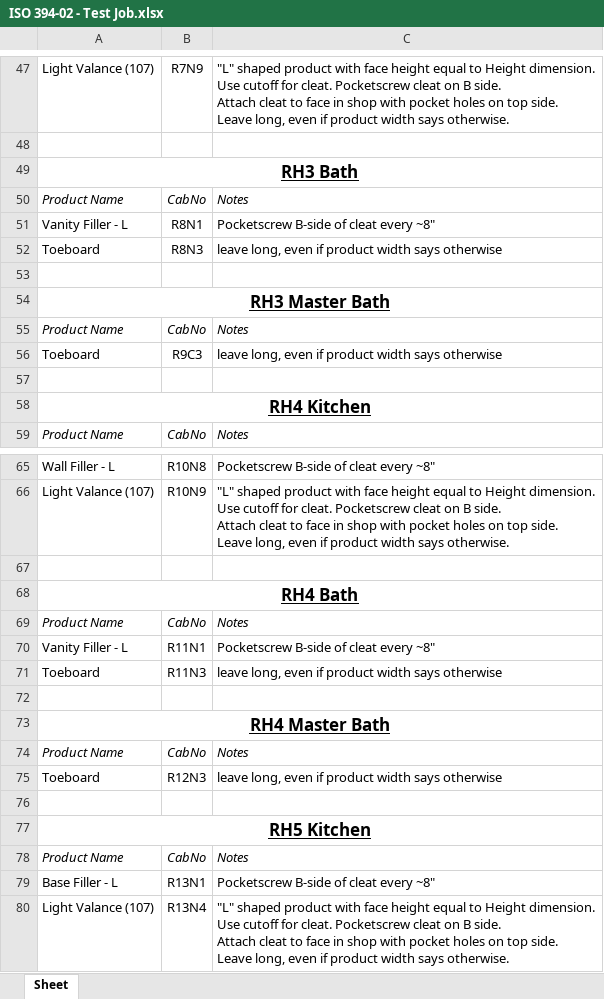
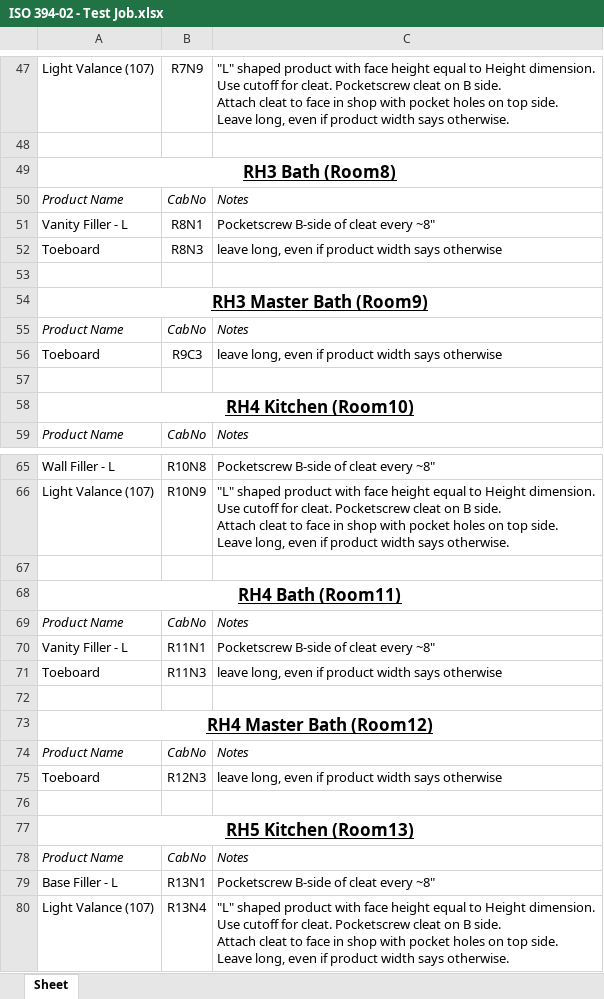
Before and after one commit to chrisba11/abodian_scripts, an Excel workbook: ISO 394-02 - Test Job/ISO 394-02 - Test Job.xlsx, sheet Sheet, drawn as a sheet; only a part is shown, gaps mark what is left out; values as stored, in another font and other column widths than the file's, no borders; the diff covers the shown part only; the diff names each change by its address in the sheet, - before the commit and + after, or states it on an @@ line.

Commit message:
changed font sizes and added room number to room name

```diff
--- a/ISO 394-02 - Test Job/ISO 394-02 - Test Job.xlsx (sheet Sheet)
+++ b/ISO 394-02 - Test Job/ISO 394-02 - Test Job.xlsx (sheet Sheet)
-A49: RH3 Bath
+A49: RH3 Bath (Room8)
-A54: RH3 Master Bath
+A54: RH3 Master Bath (Room9)
-A58: RH4 Kitchen
+A58: RH4 Kitchen (Room10)
-A68: RH4 Bath
+A68: RH4 Bath (Room11)
-A73: RH4 Master Bath
+A73: RH4 Master Bath (Room12)
-A77: RH5 Kitchen
+A77: RH5 Kitchen (Room13)
```
Also changed, not shown: 15 edited cells elsewhere in this sheet, 1 other file.
